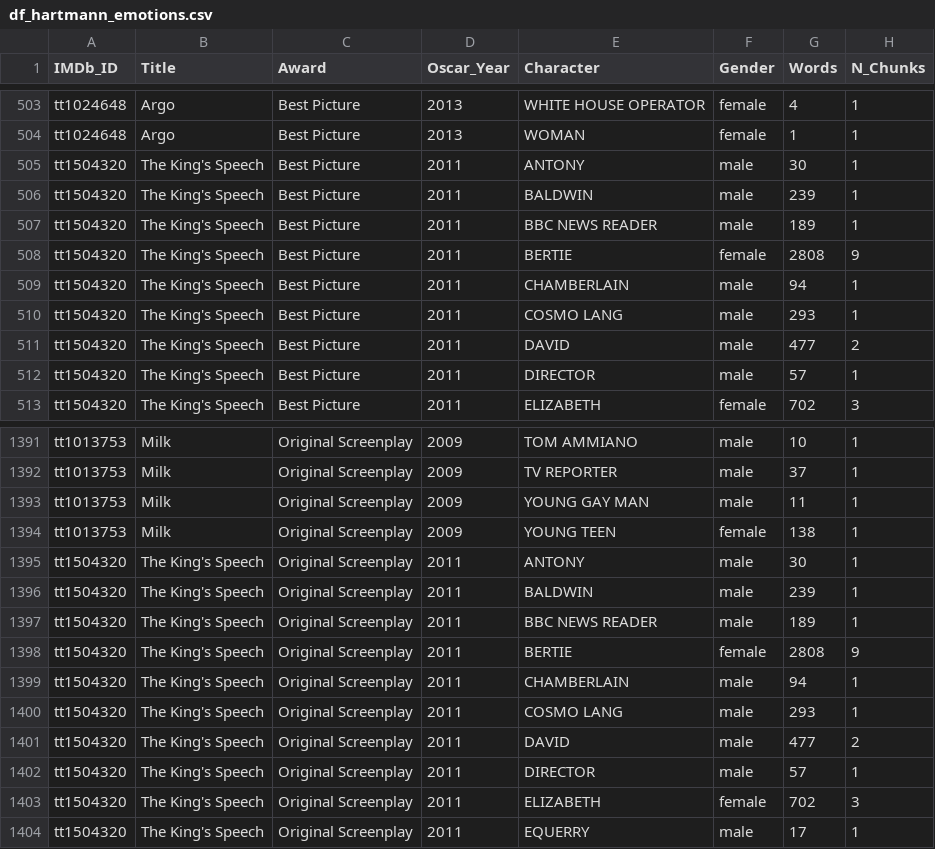
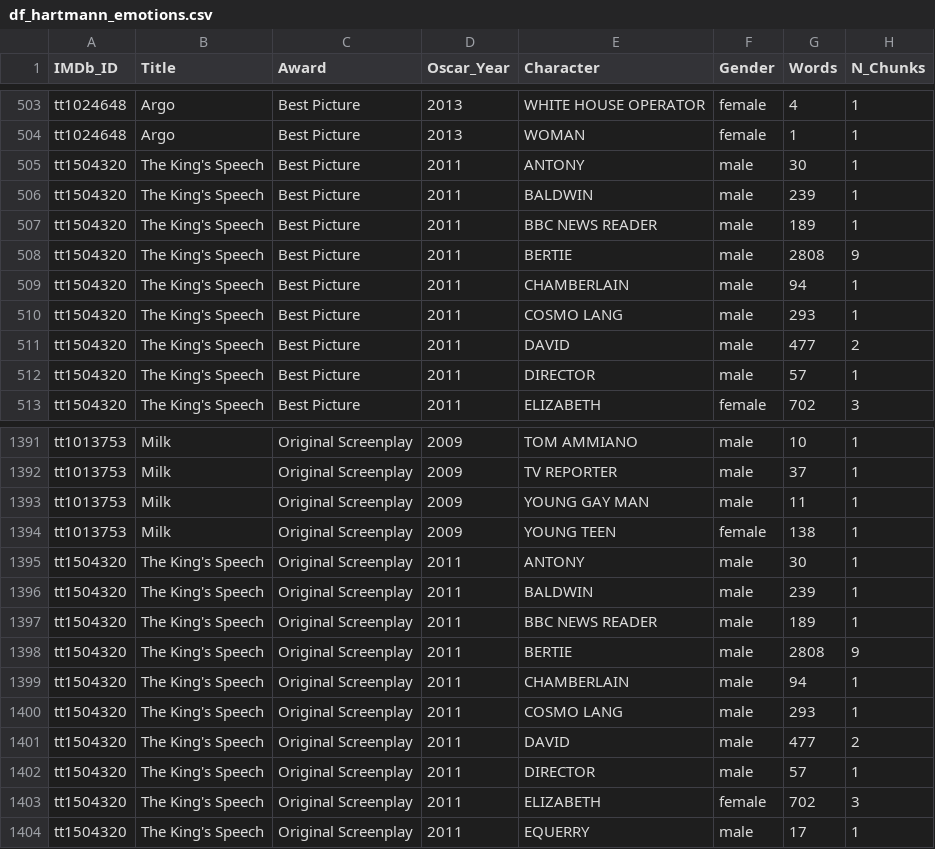
Before and after one commit to GledsonVargas/NLP-moviescript-oscar-2000-2025, a CSV file: df_hartmann_emotions.csv, drawn as a sheet; only a part is shown, gaps mark what is left out; the diff names each change by its address in the sheet, - before the commit and + after, or states it on an @@ line.

Commit message:
Actualización de dataset_final_75 y 5_analisis_de_emociones

```diff
--- a/df_hartmann_emotions.csv
+++ b/df_hartmann_emotions.csv
-F508 (Gender): female
+F508 (Gender): male
-F1398 (Gender): female
+F1398 (Gender): male
```
Also changed, not shown: 2 other files.
